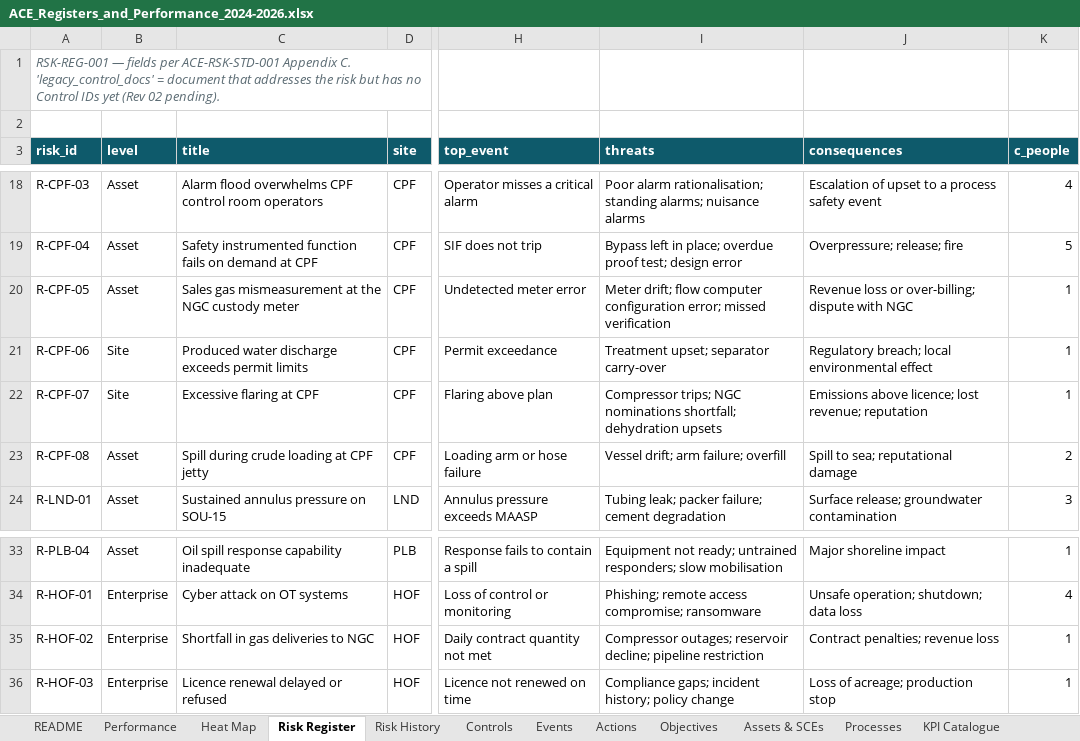
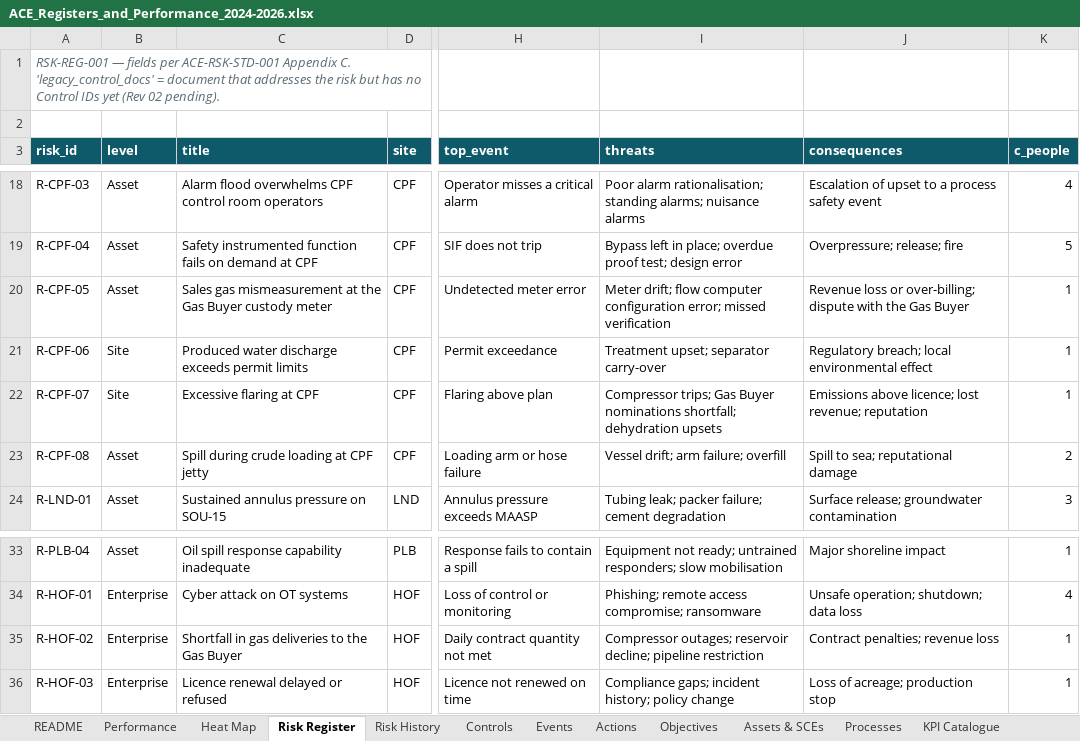
Before and after one commit to SCMWJTT/OMS, an Excel workbook: registers/ACE_Registers_and_Performance_2024-2026.xlsx, sheet Risk Register, drawn as a sheet; only a part is shown, gaps mark what is left out; values as stored, in another font and other column widths than the file's, no borders; conditional formats not drawn; the diff names each change by its address in the sheet, - before the commit and + after, or states it on an @@ line.

```diff
--- a/registers/ACE_Registers_and_Performance_2024-2026.xlsx (sheet Risk Register)
+++ b/registers/ACE_Registers_and_Performance_2024-2026.xlsx (sheet Risk Register)
-C20 (title): …at the NGC custody meter
+C20 (title): …at the Gas Buyer custody meter
-J20 (consequences): …dispute with NGC
+J20 (consequences): …dispute with the Gas Buyer
-I22 (threats): Compressor trips; NGC nominations shortfall;…
+I22 (threats): Compressor trips; Gas Buyer nominations shortfall;…
-C35 (title): Shortfall in gas deliveries to NGC
+C35 (title): Shortfall in gas deliveries to the Gas Buyer
```
Also changed, not shown: sheet Performance, sheet Actions, sheet Heat Map, sheet MOC Register, sheet KPI Catalogue, sheet README, 5 more sheets, company/ACE_Organisation.xlsx, 44 other files.
